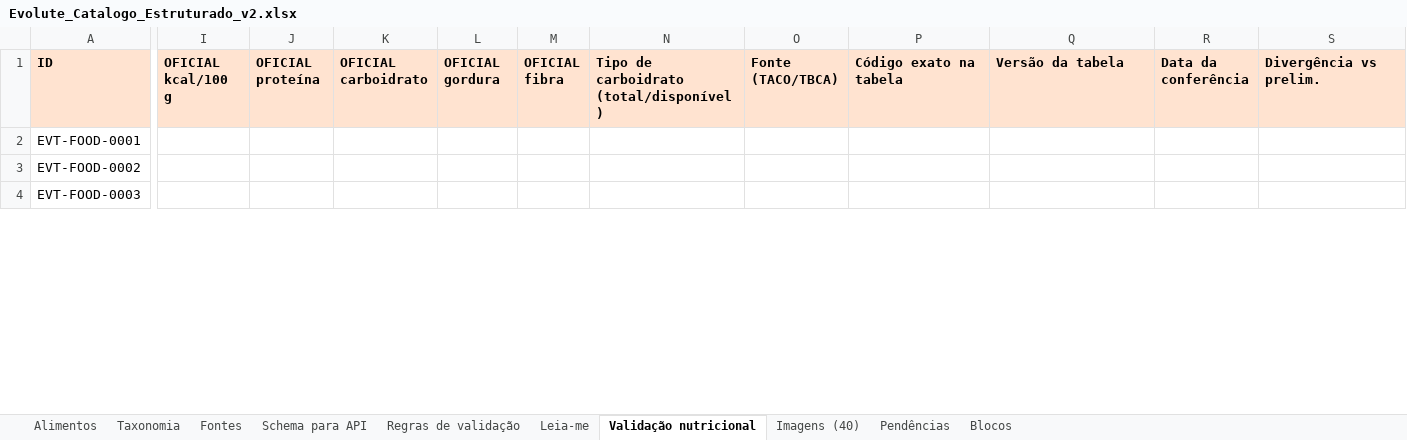
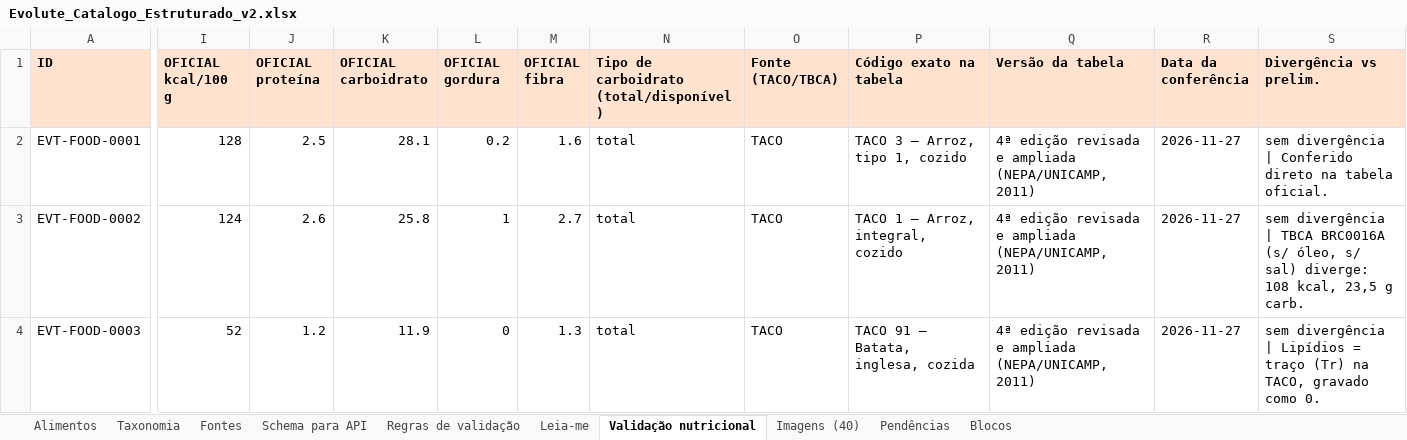
Before and after one commit to nerdecoracoes-coder/Treino-rafael, an Excel workbook: catalogo/Evolute_Catalogo_Estruturado_v2.xlsx, sheet Validação nutricional, drawn as a sheet; only a part is shown, gaps mark what is left out; values as stored, in another font and other column widths than the file's, no borders; the diff covers the shown part only; the diff names each change by its address in the sheet, - before the commit and + after, or states it on an @@ line.

```diff
--- a/catalogo/Evolute_Catalogo_Estruturado_v2.xlsx (sheet Validação nutricional)
+++ b/catalogo/Evolute_Catalogo_Estruturado_v2.xlsx (sheet Validação nutricional)
-I2 (OFICIAL kcal/100 g): (empty)
+I2 (OFICIAL kcal/100 g): 128
-J2 (OFICIAL proteína): (empty)
+J2 (OFICIAL proteína): 2.5
-K2 (OFICIAL carboidrato): (empty)
+K2 (OFICIAL carboidrato): 28.1
-L2 (OFICIAL gordura): (empty)
+L2 (OFICIAL gordura): 0.2
-M2 (OFICIAL fibra): (empty)
+M2 (OFICIAL fibra): 1.6
-N2:N4: (empty)
+N2:N4: total
-O2:O4 (Fonte (TACO/TBCA)): (empty)
+O2:O4 (Fonte (TACO/TBCA)): TACO
-P2 (Código exato na tabela): (empty)
+P2 (Código exato na tabela): TACO 3 — Arroz, tipo 1, cozido
-Q2:Q4 (Versão da tabela): (empty)
+Q2:Q4 (Versão da tabela): 4ª edição revisada e ampliada (NEPA/UNICAMP, 2011)
-R2:R4 (Data da conferência): (empty)
+R2:R4 (Data da conferência): 2026-11-27
-S2 (Divergência vs prelim.): (empty)
+S2 (Divergência vs prelim.): sem divergência | Conferido direto na tabela oficial.
-I3 (OFICIAL kcal/100 g): (empty)
+I3 (OFICIAL kcal/100 g): 124
-J3 (OFICIAL proteína): (empty)
+J3 (OFICIAL proteína): 2.6
-K3 (OFICIAL carboidrato): (empty)
+K3 (OFICIAL carboidrato): 25.8
-L3 (OFICIAL gordura): (empty)
+L3 (OFICIAL gordura): 1
-M3 (OFICIAL fibra): (empty)
+M3 (OFICIAL fibra): 2.7
-P3 (Código exato na tabela): (empty)
+P3 (Código exato na tabela): TACO 1 — Arroz, integral, cozido
-S3 (Divergência vs prelim.): (empty)
+S3 (Divergência vs prelim.): sem divergência | TBCA BRC0016A (s/ óleo, s/ sal) diverge: 108 kcal, 23,5 g carb.
-I4 (OFICIAL kcal/100 g): (empty)
+I4 (OFICIAL kcal/100 g): 52
-J4 (OFICIAL proteína): (empty)
+J4 (OFICIAL proteína): 1.2
-K4 (OFICIAL carboidrato): (empty)
+K4 (OFICIAL carboidrato): 11.9
-L4 (OFICIAL gordura): (empty)
+L4 (OFICIAL gordura): 0
-M4 (OFICIAL fibra): (empty)
+M4 (OFICIAL fibra): 1.3
-P4 (Código exato na tabela): (empty)
+P4 (Código exato na tabela): TACO 91 — Batata, inglesa, cozida
-S4 (Divergência vs prelim.): (empty)
+S4 (Divergência vs prelim.): sem divergência | Lipídios = traço (Tr) na TACO, gravado como 0.
```
Also changed, not shown: 431 edited cells elsewhere in this sheet, sheet Alimentos, sheet Imagens (40), sheet Pendências, sheet Blocos, 42 other files.
